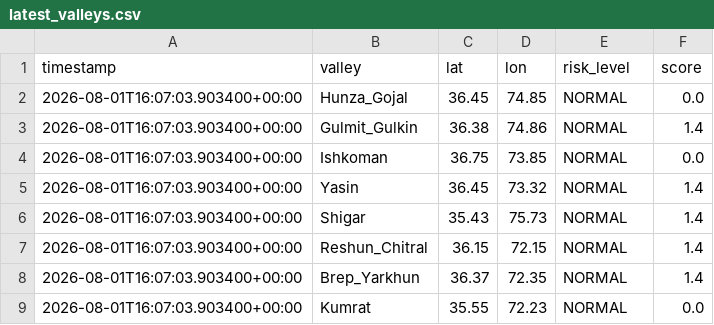
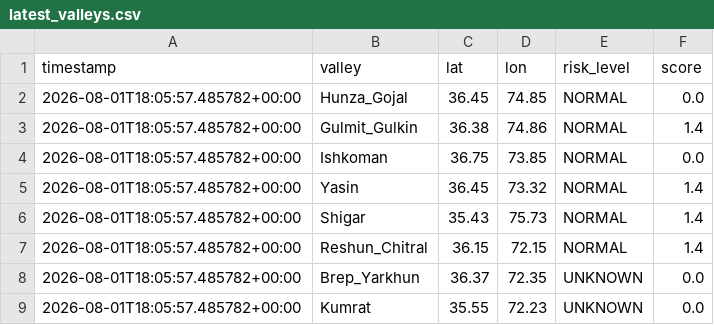
Before and after one commit to mirkhanzai/glacial-risk-watch-pakistan, a CSV file: data/latest_valleys.csv, drawn as a sheet.

```diff
--- a/data/latest_valleys.csv
+++ b/data/latest_valleys.csv
@@ -1,9 +1,9 @@
 timestamp,valley,lat,lon,risk_level,score
-2026-08-01T16:07:03.903400+00:00,Hunza_Gojal,36.45,74.85,NORMAL,0.0
-2026-08-01T16:07:03.903400+00:00,Gulmit_Gulkin,36.38,74.86,NORMAL,1.4
-2026-08-01T16:07:03.903400+00:00,Ishkoman,36.75,73.85,NORMAL,0.0
-2026-08-01T16:07:03.903400+00:00,Yasin,36.45,73.32,NORMAL,1.4
-2026-08-01T16:07:03.903400+00:00,Shigar,35.43,75.73,NORMAL,1.4
-2026-08-01T16:07:03.903400+00:00,Reshun_Chitral,36.15,72.15,NORMAL,1.4
-2026-08-01T16:07:03.903400+00:00,Brep_Yarkhun,36.37,72.35,NORMAL,1.4
-2026-08-01T16:07:03.903400+00:00,Kumrat,35.55,72.23,NORMAL,0.0
+2026-08-01T18:05:57.485782+00:00,Hunza_Gojal,36.45,74.85,NORMAL,0.0
+2026-08-01T18:05:57.485782+00:00,Gulmit_Gulkin,36.38,74.86,NORMAL,1.4
+2026-08-01T18:05:57.485782+00:00,Ishkoman,36.75,73.85,NORMAL,0.0
+2026-08-01T18:05:57.485782+00:00,Yasin,36.45,73.32,NORMAL,1.4
+2026-08-01T18:05:57.485782+00:00,Shigar,35.43,75.73,NORMAL,1.4
+2026-08-01T18:05:57.485782+00:00,Reshun_Chitral,36.15,72.15,NORMAL,1.4
+2026-08-01T18:05:57.485782+00:00,Brep_Yarkhun,36.37,72.35,UNKNOWN,0.0
+2026-08-01T18:05:57.485782+00:00,Kumrat,35.55,72.23,UNKNOWN,0.0
```
Also changed, not shown: data/history.csv, 1 other file.
